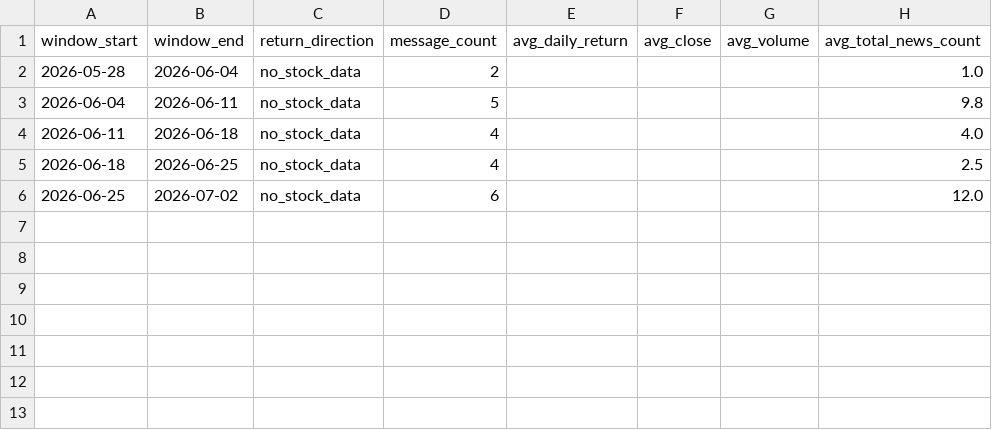
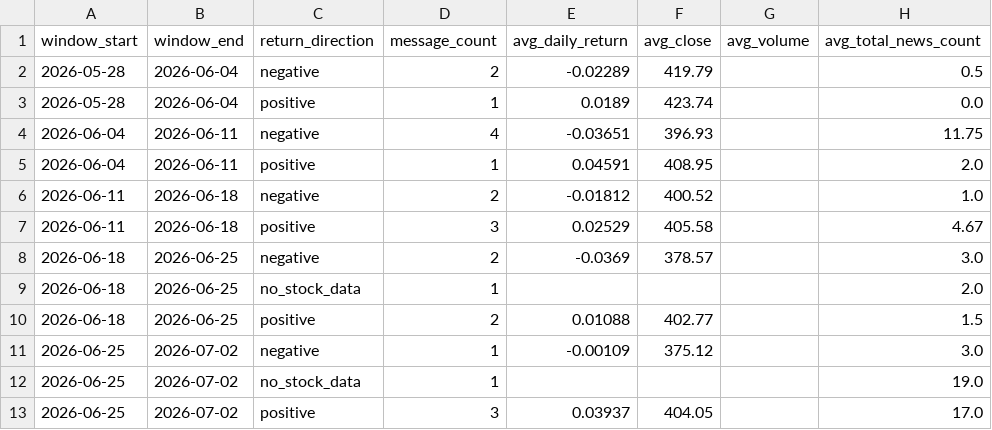
Before and after one commit to wi24b076/BDE-financial-news-stock-project, a CSV file: data/results/tesla_kafka_stream_summary.csv, drawn as a sheet.

```diff
--- a/data/results/tesla_kafka_stream_summary.csv
+++ b/data/results/tesla_kafka_stream_summary.csv
@@ -1,6 +1,13 @@
 window_start,window_end,return_direction,message_count,avg_daily_return,avg_close,avg_volume,avg_total_news_count
-2026-05-28,2026-06-04,no_stock_data,2,,,,1.0
-2026-06-04,2026-06-11,no_stock_data,5,,,,9.8
-2026-06-11,2026-06-18,no_stock_data,4,,,,4.0
-2026-06-18,2026-06-25,no_stock_data,4,,,,2.5
-2026-06-25,2026-07-02,no_stock_data,6,,,,12.0
+2026-05-28,2026-06-04,negative,2,-0.02289,419.79,,0.5
+2026-05-28,2026-06-04,positive,1,0.0189,423.74,,0.0
+2026-06-04,2026-06-11,negative,4,-0.03651,396.93,,11.75
+2026-06-04,2026-06-11,positive,1,0.04591,408.95,,2.0
+2026-06-11,2026-06-18,negative,2,-0.01812,400.52,,1.0
+2026-06-11,2026-06-18,positive,3,0.02529,405.58,,4.67
+2026-06-18,2026-06-25,negative,2,-0.0369,378.57,,3.0
+2026-06-18,2026-06-25,no_stock_data,1,,,,2.0
+2026-06-18,2026-06-25,positive,2,0.01088,402.77,,1.5
+2026-06-25,2026-07-02,negative,1,-0.00109,375.12,,3.0
+2026-06-25,2026-07-02,no_stock_data,1,,,,19.0
+2026-06-25,2026-07-02,positive,3,0.03937,404.05,,17.0
```
Also changed, not shown: data/processed/tesla_news_cleaned.csv, data/processed/tesla_stock_data_cleaned.csv, 7 other files.
